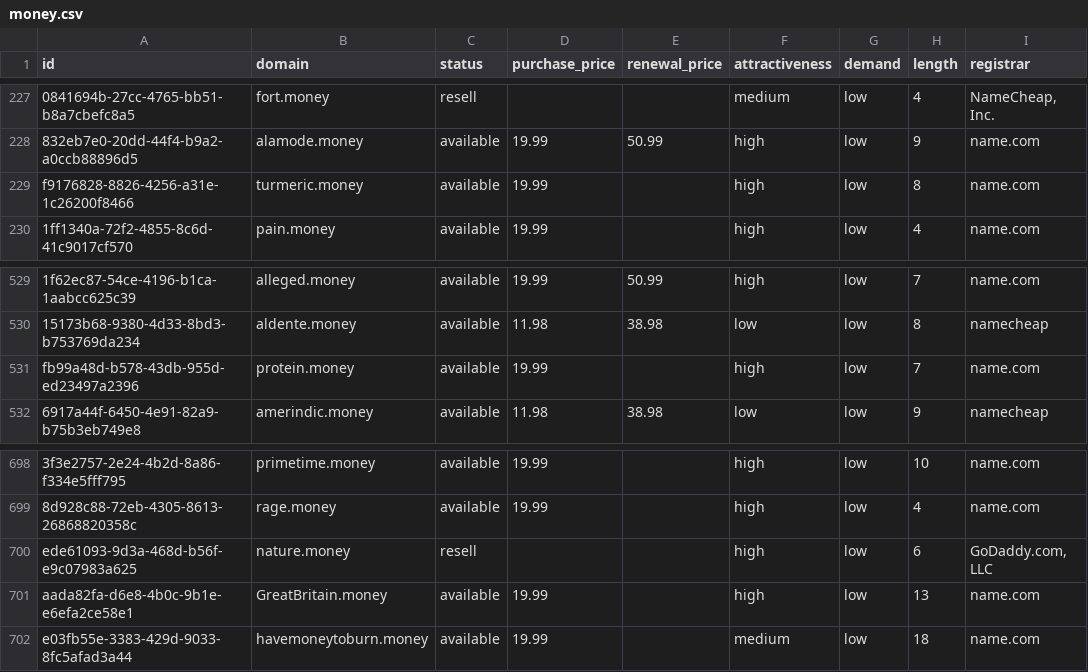
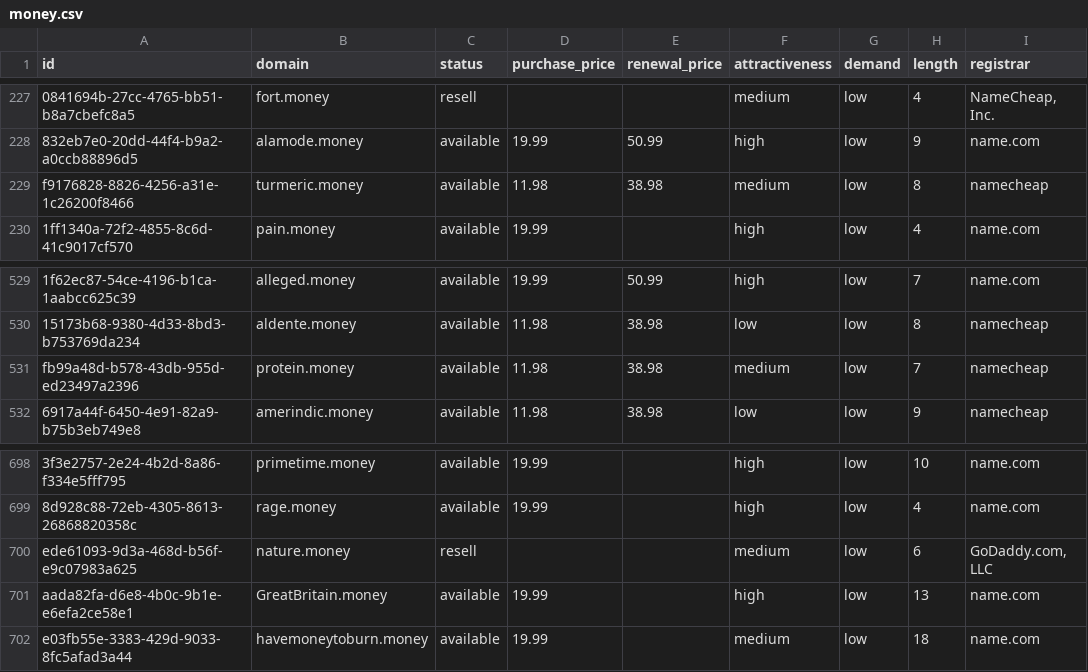
Before and after one commit to UniqueDomains/money-oneword-domains, a CSV file: money.csv, drawn as a sheet; only a part is shown, gaps mark what is left out; the diff names each change by its address in the sheet, - before the commit and + after, or states it on an @@ line.

Commit message:
Domains update

```diff
--- a/money.csv
+++ b/money.csv
-D229 (purchase_price): 19.99
+D229 (purchase_price): 11.98
-E229 (renewal_price): (empty)
+E229 (renewal_price): 38.98
-F229 (attractiveness): high
+F229 (attractiveness): medium
-I229 (registrar): name.com
+I229 (registrar): namecheap
-D531 (purchase_price): 19.99
+D531 (purchase_price): 11.98
-E531 (renewal_price): (empty)
+E531 (renewal_price): 38.98
-F531 (attractiveness): high
+F531 (attractiveness): medium
-I531 (registrar): name.com
+I531 (registrar): namecheap
-F700 (attractiveness): high
+F700 (attractiveness): medium
```
Also changed, not shown: 4 other files.
